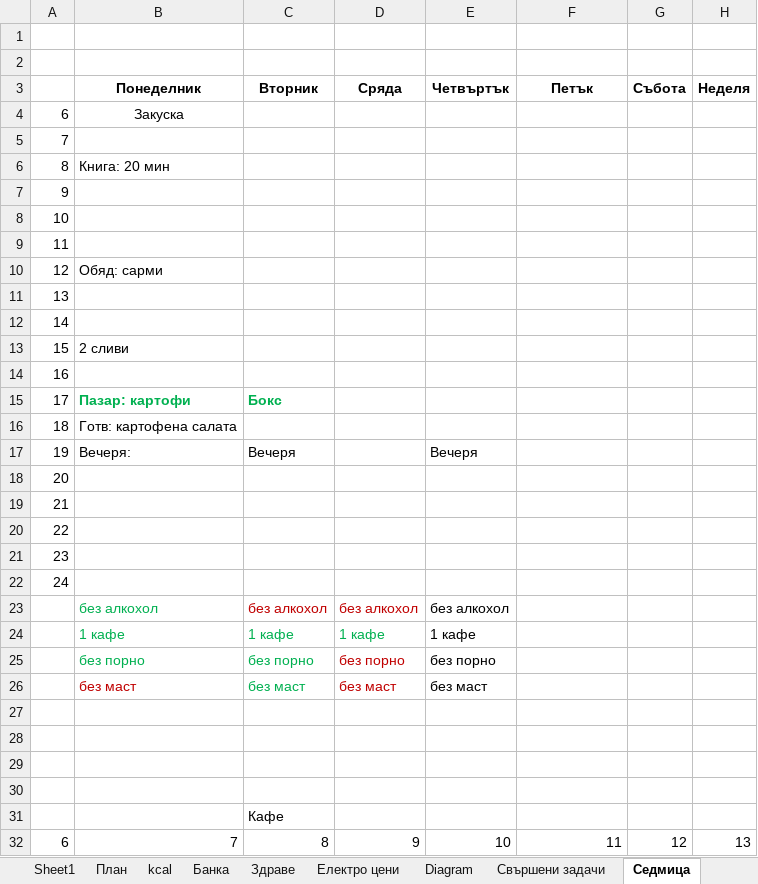
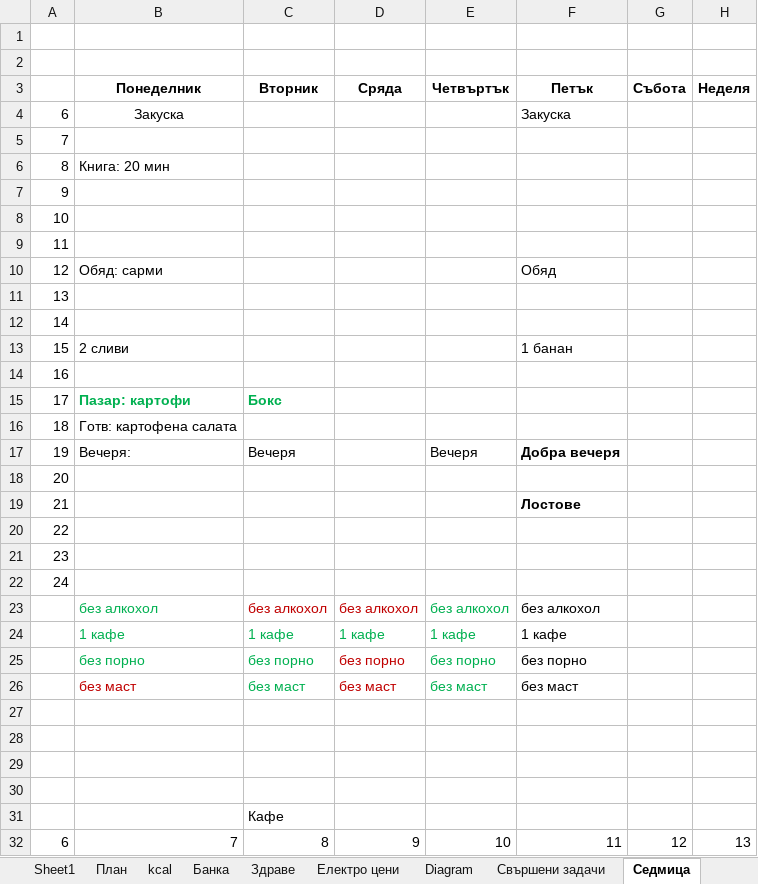
Before and after one commit to Vasil-S-Vasilev/git_test, an Excel workbook: life.xlsx, sheet Седмица, drawn as a sheet; only a part is shown; values as stored, in another font and other column widths than the file's, no borders; the diff names each change by its address in the sheet, - before the commit and + after, or states it on an @@ line.

Commit message:
10.07 work

```diff
--- a/life.xlsx (sheet Седмица)
+++ b/life.xlsx (sheet Седмица)
-F4 (Петък): (empty)
+F4 (Петък): Закуска
-F10 (Петък): (empty)
+F10 (Петък): Обяд
-F13 (Петък): (empty)
+F13 (Петък): 1 банан
-F17 (Петък): (empty)
+F17 (Петък): Добра вечеря
-F19 (Петък): (empty)
+F19 (Петък): Лостове
-E23:E26 text colour: black
+E23:E26 text colour: #00B050
-F23 (Петък): (empty)
+F23 (Петък): без алкохол
-F24 (Петък): (empty)
+F24 (Петък): 1 кафе
-F25 (Петък): (empty)
+F25 (Петък): без порно
-F26 (Петък): (empty)
+F26 (Петък): без маст
```
Also changed, not shown: sheet Родословно дърво.
